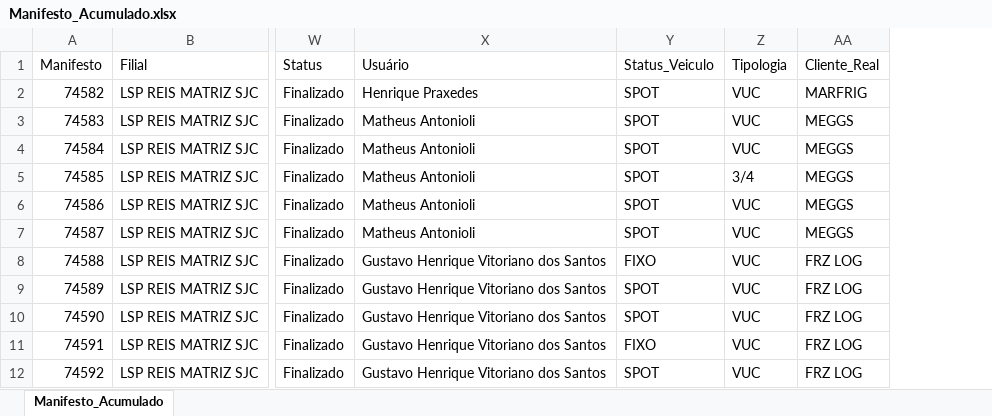
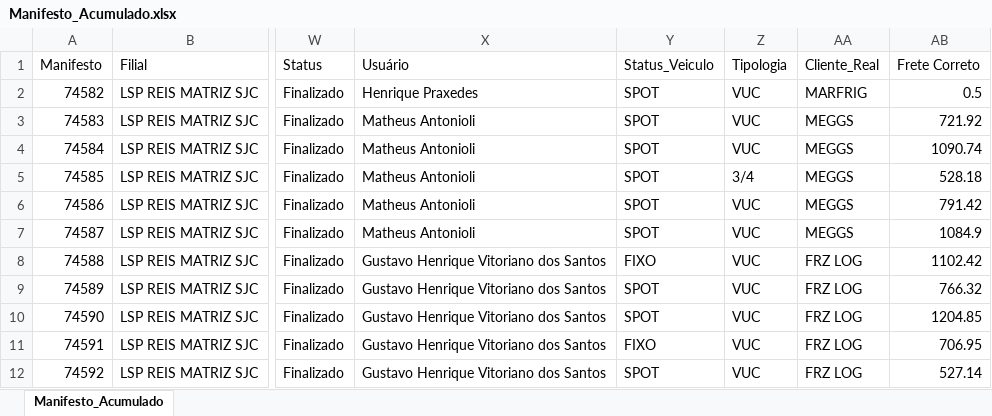
Before and after one commit to Marcosvaquino/Financeiro.py, an Excel workbook: financeiro/uploads/Manifesto_Acumulado.xlsx, sheet Manifesto_Acumulado, drawn as a sheet; only a part is shown, gaps mark what is left out; values as stored, in another font and other column widths than the file's, no borders; the diff names each change by its address in the sheet, - before the commit and + after, or states it on an @@ line.

```diff
--- a/financeiro/uploads/Manifesto_Acumulado.xlsx (sheet Manifesto_Acumulado)
+++ b/financeiro/uploads/Manifesto_Acumulado.xlsx (sheet Manifesto_Acumulado)
+column AB (Frete Correto), rows 2-12: 0.5 | 721.92 | 1090.74 | 528.18 | 791.42 | 1084.9 | 1102.42 | 766.32 | 1204.85 | 706.95 | 527.14
```
Also changed, not shown: financeiro/uploads/manifestos/Manifesto_Frete_08-25.xlsx, 5 other files.
